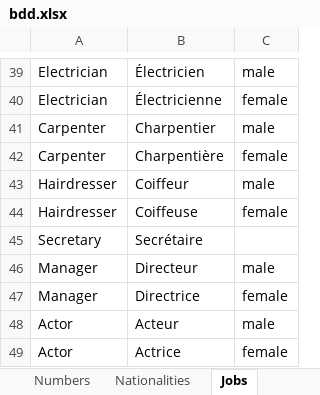
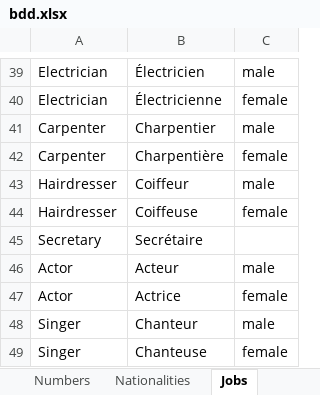
Before and after one commit to Eara-c/eara-c.github.io, an Excel workbook: bdd.xlsx, sheet Jobs, drawn as a sheet; only a part is shown, gaps mark what is left out; the shorter side is filled out with more unchanged rows; values as stored, in another font and other column widths than the file's, no borders; the diff names each change by its address in the sheet, - before the commit and + after, or states it on an @@ line.

Commit message:
Update bdd.xlsx

```diff
--- a/bdd.xlsx (sheet Jobs)
+++ b/bdd.xlsx (sheet Jobs)
-row 46: Manager | Directeur | male
-row 47: Manager | Directrice | female
```
